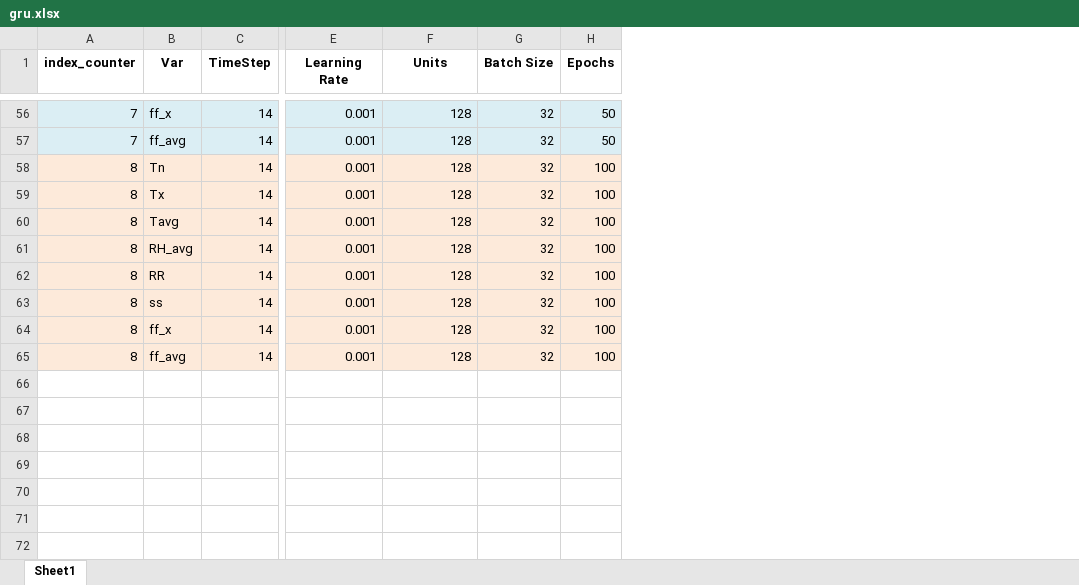
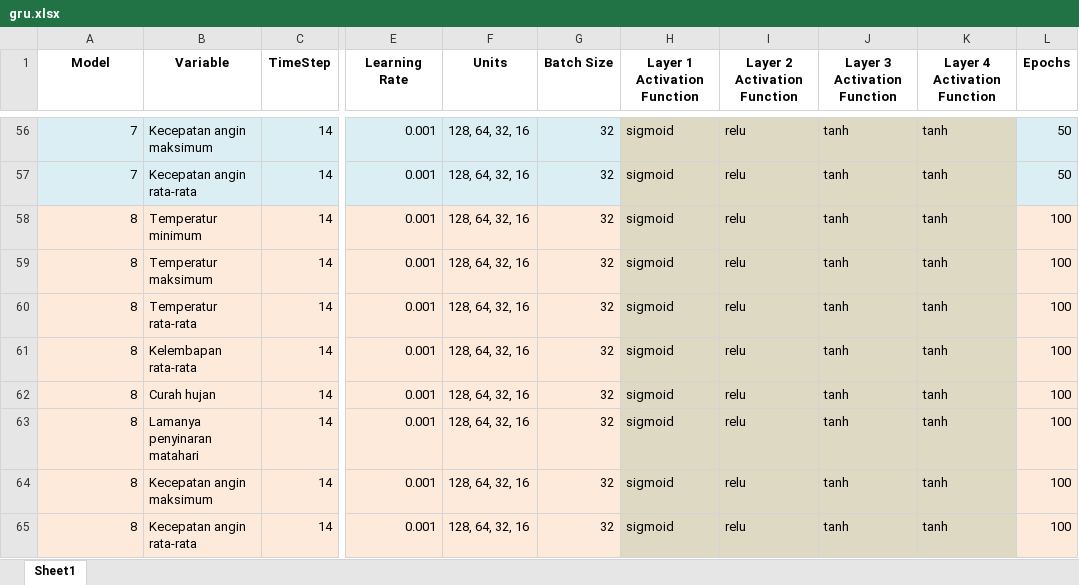
Before and after one commit to MikaelReichiSopany/Website-Skripsi, an Excel workbook: model_summary/gru.xlsx, sheet Sheet1, drawn as a sheet; only a part is shown, gaps mark what is left out; values as stored, in another font and other column widths than the file's, no borders; removed rows and columns are numbered as before the commit, all else as after; the diff covers the shown part only; the diff names each change by its address in the sheet, - before the commit and + after, or states it on an @@ line.

```diff
--- a/model_summary/gru.xlsx (sheet Sheet1)
+++ b/model_summary/gru.xlsx (sheet Sheet1)
-column B (Var), rows 56-65: ff_x | ff_avg | Tn | Tx | Tavg | RH_avg | RR | ss | ff_x | ff_avg
+column B (Variable), rows 56-65: Kecepatan angin maksimum | Kecepatan angin rata-rata | Temperatur minimum | Temperatur maksimum | Temperatur rata-rata | Kelembapan rata-rata | Curah hujan | Lamanya penyinaran matahari | Kecepatan angin maksimum | Kecepatan angin rata-rata
+column H (Layer 1 Activation Function), rows 56-65: all sigmoid
+column I (Layer 2 Activation Function), rows 56-65: all relu
+column J (Layer 3 Activation Function), rows 56-65: all tanh
+column K (Layer 4 Activation Function), rows 56-65: all tanh
-A1: index_counter
+A1: Model
-F56:F65 (Units): 128
+F56:F65 (Units): 128, 64, 32, 16
```
Also changed, not shown: 54 edited cells elsewhere in this sheet, model_summary/rf.xlsx, 6 other files.
